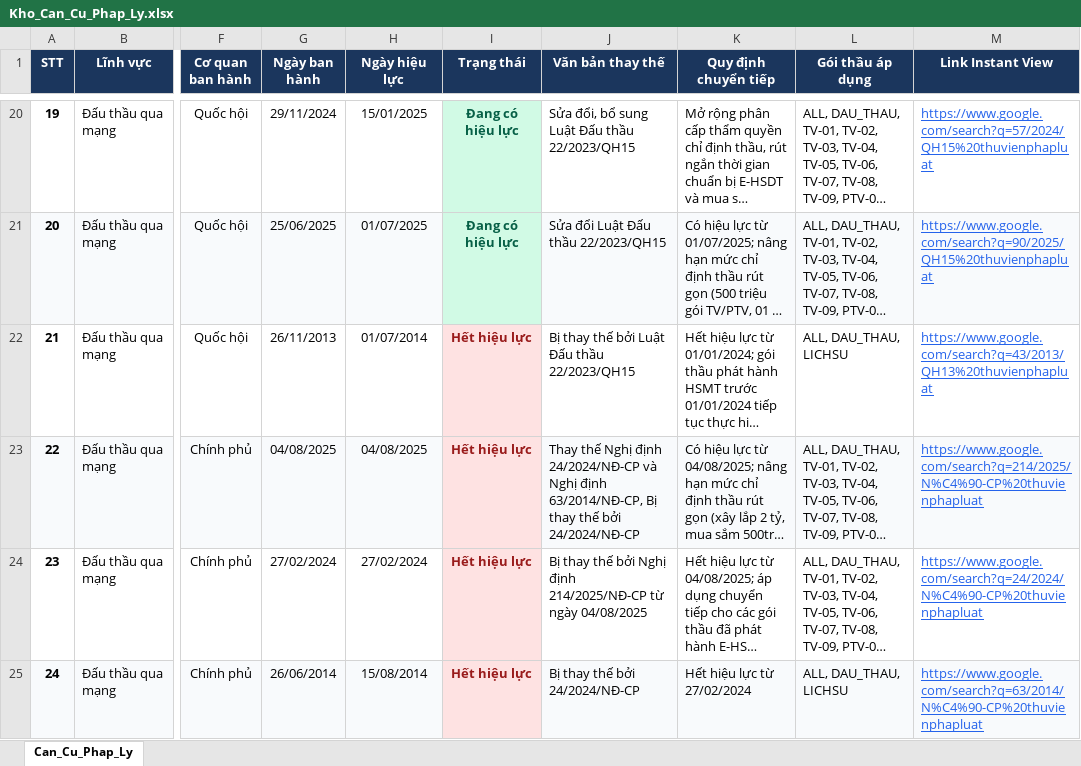
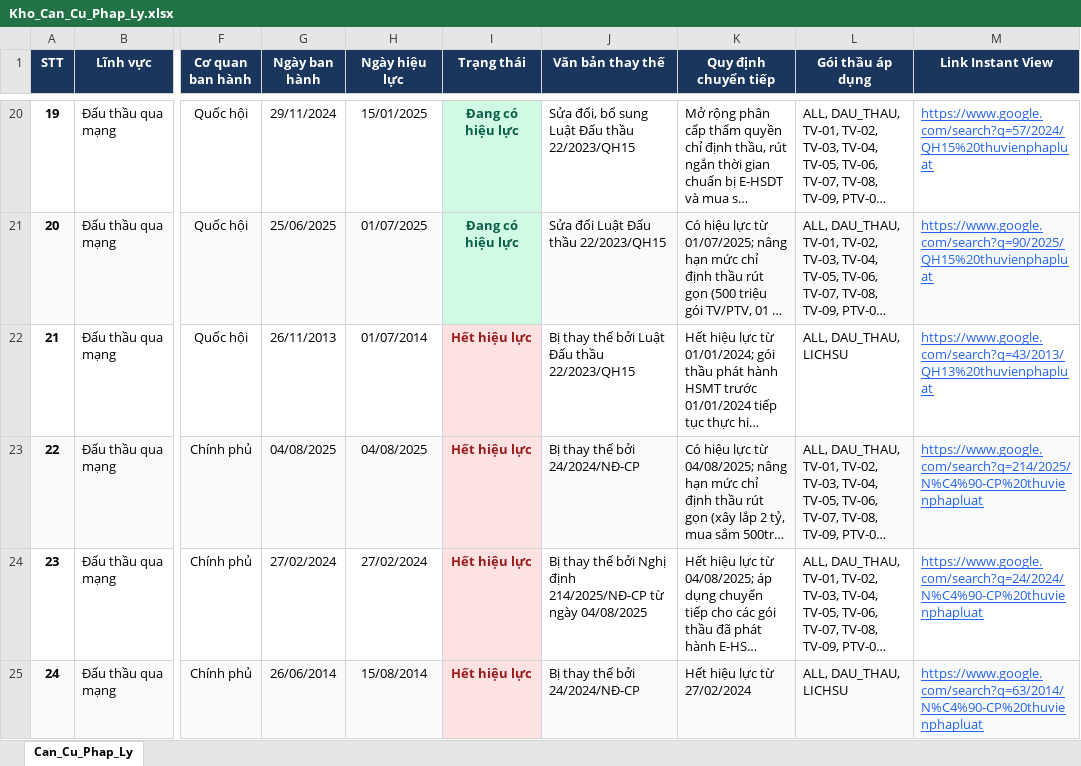
Before and after one commit to DiTrang6266/Thu-vien-PL, an Excel workbook: Kho_Can_Cu_Phap_Ly.xlsx, sheet Can_Cu_Phap_Ly, drawn as a sheet; only a part is shown, gaps mark what is left out; long unchanged cells end in …; values as stored, in another font and other column widths than the file's, no borders; the diff names each change by its address in the sheet, - before the commit and + after, or states it on an @@ line.

```diff
--- a/Kho_Can_Cu_Phap_Ly.xlsx (sheet Can_Cu_Phap_Ly)
+++ b/Kho_Can_Cu_Phap_Ly.xlsx (sheet Can_Cu_Phap_Ly)
-J23 (Văn bản thay thế): Thay thế Nghị định 24/2024/NĐ-CP và Nghị định 63/2014/NĐ-CP, Bị thay…
+J23 (Văn bản thay thế): Bị thay…
```
Also changed, not shown: 5 other files.
